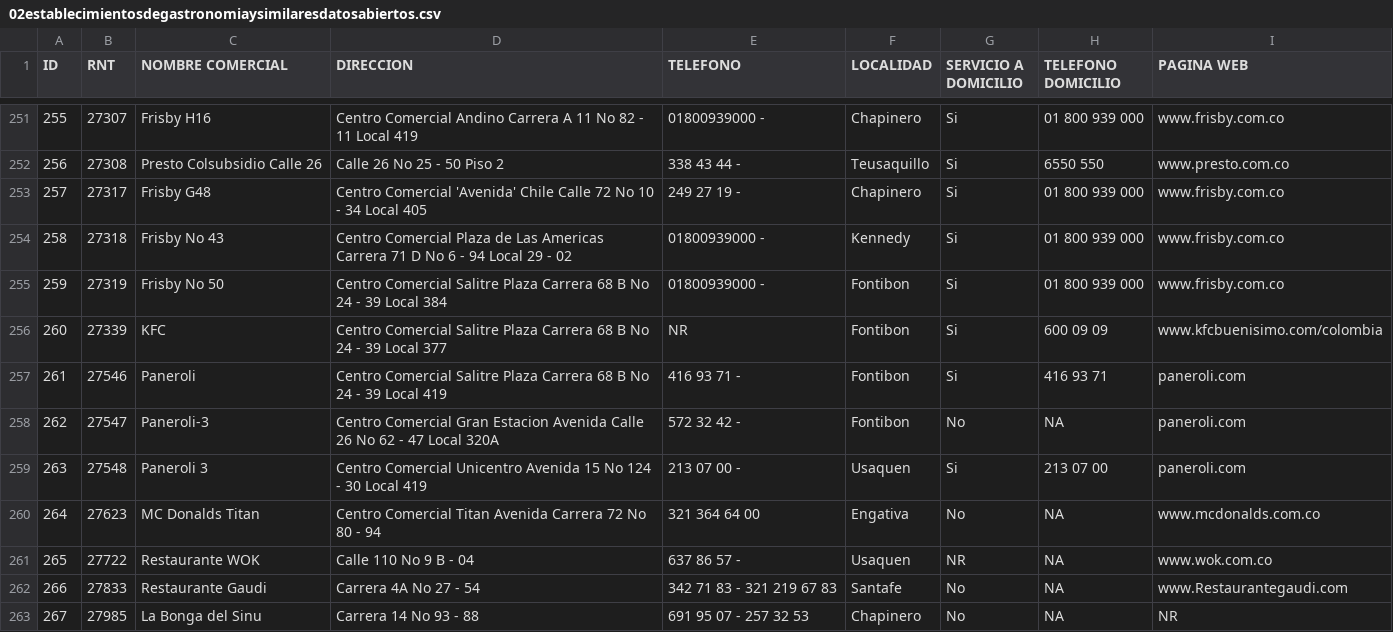
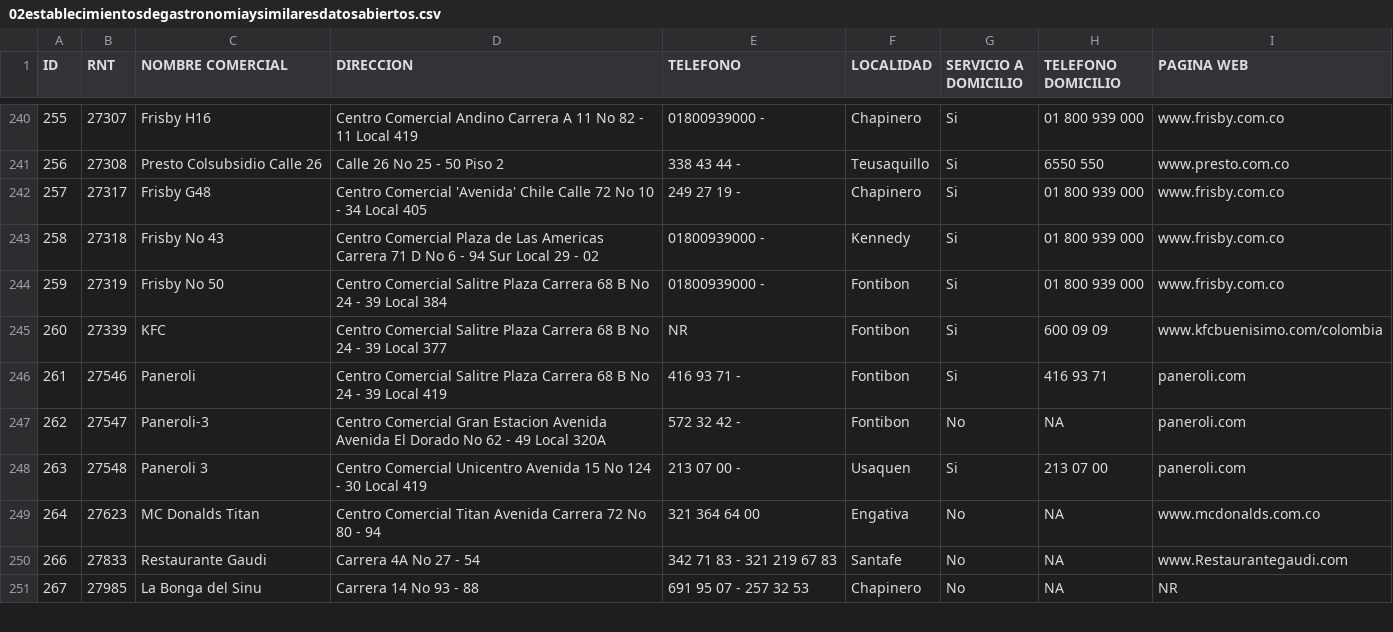
Before and after one commit to rhonyfpb/csv2coord, a CSV file: files/02establecimientosdegastronomiaysimilaresdatosabiertos.csv, drawn as a sheet; only a part is shown, gaps mark what is left out; the diff covers the shown part only.

```diff
--- a/files/02establecimientosdegastronomiaysimilaresdatosabiertos.csv
+++ b/files/02establecimientosdegastronomiaysimilaresdatosabiertos.csv
@@ -253,3 +242,3 @@
 257;27317;Frisby G48;Centro Comercial 'Avenida' Chile Calle 72 No 10 - 34 Local 405;249 27 19 - ;Chapinero;Si;01 800 939 000;www.frisby.com.co
-258;27318;Frisby No 43;Centro Comercial Plaza de Las Americas Carrera 71 D No 6  - 94 Local 29 - 02 ;01800939000 - ;Kennedy;Si;01 800 939 000;www.frisby.com.co
+258;27318;Frisby No 43;Centro Comercial Plaza de Las Americas Carrera 71 D No 6  - 94 Sur Local 29 - 02 ;01800939000 - ;Kennedy;Si;01 800 939 000;www.frisby.com.co
 259;27319;Frisby No 50;Centro Comercial Salitre Plaza Carrera 68 B No 24 - 39 Local 384 ;01800939000 - ;Fontibon;Si;01 800 939 000;www.frisby.com.co
@@ -257,6 +246,5 @@
 261;27546;Paneroli;Centro Comercial Salitre Plaza Carrera 68 B No 24 - 39 Local 419 ;416 93 71 - ;Fontibon;Si;416 93 71;paneroli.com
-262;27547;Paneroli-3;Centro Comercial Gran Estacion Avenida Calle 26 No 62 - 47 Local 320A ;572 32 42 - ;Fontibon;No ;NA;paneroli.com
+262;27547;Paneroli-3;Centro Comercial Gran Estacion Avenida Avenida El Dorado No 62 - 49 Local 320A ;572 32 42 - ;Fontibon;No ;NA;paneroli.com
 263;27548;Paneroli 3;Centro Comercial Unicentro Avenida 15 No 124 - 30  Local 419 ;213 07 00 - ;Usaquen;Si;213 07 00;paneroli.com
 264;27623;MC Donalds Titan;Centro Comercial Titan Avenida Carrera 72 No 80 - 94;321 364 64 00;Engativa;No ;NA;www.mcdonalds.com.co
-265;27722;Restaurante WOK;Calle 110 No 9 B - 04 ;637 86 57 - ;Usaquen;NR;NA;www.wok.com.co
 266;27833;Restaurante Gaudi;Carrera 4A No 27 - 54;342 71 83 - 321 219 67 83;Santafe;No;NA;www.Restaurantegaudi.com
```
Also changed, not shown: 18 removed rows and 24 edited cells elsewhere in this file, files/02establecimientosdegastronomiaysimilaresdatosabiertos-error.csv, files/02establecimientosdegastronomiaysimilaresdatosabiertos-procesado.csv, 2 other files.
